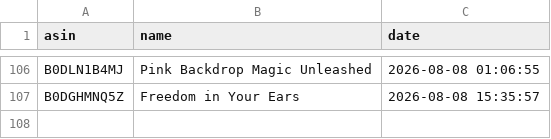
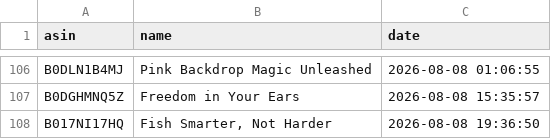
Before and after one commit to smartcartindiaofficial-coder/SmartCart-US, a CSV file: upload_history.csv, drawn as a sheet; only a part is shown, gaps mark what is left out.

```diff
--- a/upload_history.csv
+++ b/upload_history.csv
@@ -107 +107,2 @@ B0DLN1B4MJ,Pink Backdrop Magic Unleashed,2026-08-08 01:06:55
 B0DGHMNQ5Z,Freedom in Your Ears,2026-08-08 15:35:57
+B017NI17HQ,"Fish Smarter, Not Harder",2026-08-08 19:36:50
```
Also changed, not shown: 10 other files.
